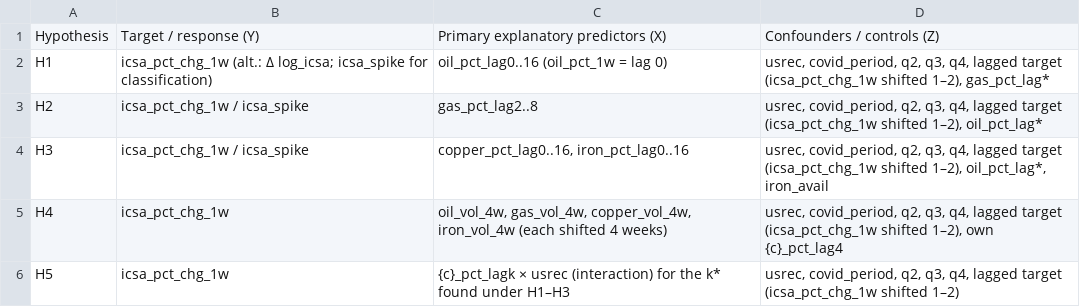
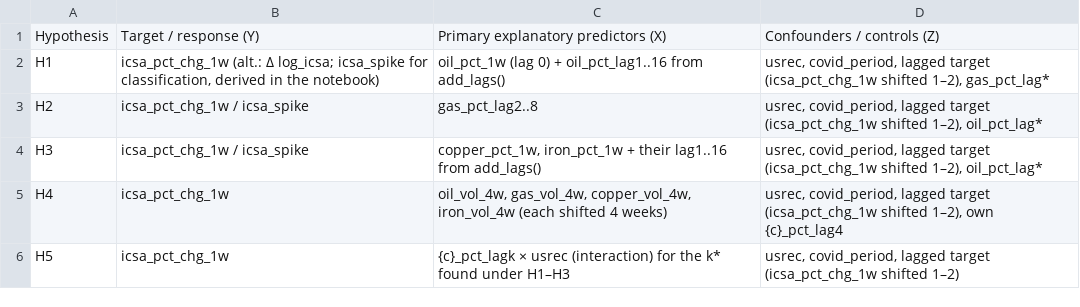
Before and after one commit to hassan09070/DS_project, a CSV file: data/processed/tables/t16_hypothesis_variable_mapping.csv, drawn as a sheet.

```diff
--- a/data/processed/tables/t16_hypothesis_variable_mapping.csv
+++ b/data/processed/tables/t16_hypothesis_variable_mapping.csv
@@ -1,6 +1,6 @@
 Hypothesis,Target / response (Y),Primary explanatory predictors (X),Confounders / controls (Z)
-H1,icsa_pct_chg_1w  (alt.: Δ log_icsa; icsa_spike for classification),oil_pct_lag0..16  (oil_pct_1w = lag 0),"usrec, covid_period, q2, q3, q4, lagged target (icsa_pct_chg_1w shifted 1–2), gas_pct_lag*"
-H2,icsa_pct_chg_1w / icsa_spike,gas_pct_lag2..8,"usrec, covid_period, q2, q3, q4, lagged target (icsa_pct_chg_1w shifted 1–2), oil_pct_lag*"
-H3,icsa_pct_chg_1w / icsa_spike,"copper_pct_lag0..16, iron_pct_lag0..16","usrec, covid_period, q2, q3, q4, lagged target (icsa_pct_chg_1w shifted 1–2), oil_pct_lag*, iron_avail"
-H4,icsa_pct_chg_1w,"oil_vol_4w, gas_vol_4w, copper_vol_4w, iron_vol_4w (each shifted 4 weeks)","usrec, covid_period, q2, q3, q4, lagged target (icsa_pct_chg_1w shifted 1–2), own {c}_pct_lag4"
-H5,icsa_pct_chg_1w,{c}_pct_lagk × usrec (interaction) for the k* found under H1–H3,"usrec, covid_period, q2, q3, q4, lagged target (icsa_pct_chg_1w shifted 1–2)"
+H1,"icsa_pct_chg_1w  (alt.: Δ log_icsa; icsa_spike for classification, derived in the notebook)",oil_pct_1w (lag 0) + oil_pct_lag1..16 from add_lags(),"usrec, covid_period, lagged target (icsa_pct_chg_1w shifted 1–2), gas_pct_lag*"
+H2,icsa_pct_chg_1w / icsa_spike,gas_pct_lag2..8,"usrec, covid_period, lagged target (icsa_pct_chg_1w shifted 1–2), oil_pct_lag*"
+H3,icsa_pct_chg_1w / icsa_spike,"copper_pct_1w, iron_pct_1w + their lag1..16 from add_lags()","usrec, covid_period, lagged target (icsa_pct_chg_1w shifted 1–2), oil_pct_lag*"
+H4,icsa_pct_chg_1w,"oil_vol_4w, gas_vol_4w, copper_vol_4w, iron_vol_4w (each shifted 4 weeks)","usrec, covid_period, lagged target (icsa_pct_chg_1w shifted 1–2), own {c}_pct_lag4"
+H5,icsa_pct_chg_1w,{c}_pct_lagk × usrec (interaction) for the k* found under H1–H3,"usrec, covid_period, lagged target (icsa_pct_chg_1w shifted 1–2)"
```
Also changed, not shown: data/processed/data_dictionary.csv, data/processed/tables/t01_master_overview.csv, 10 other files.
